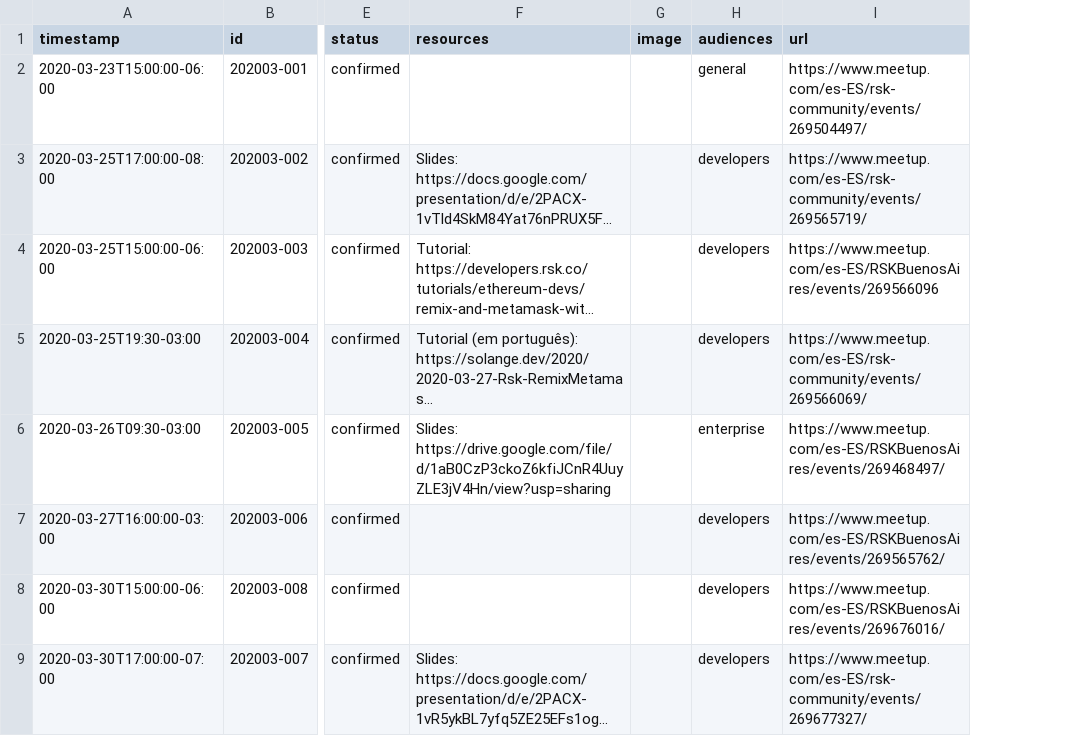
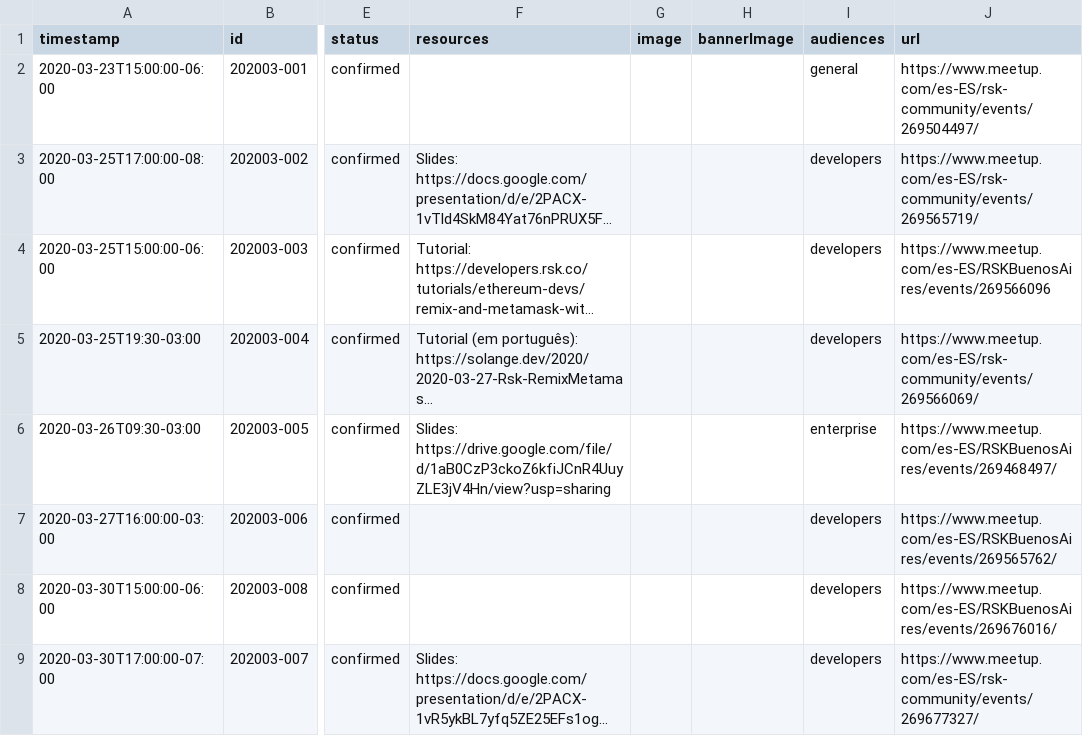
Before and after one commit to rsksmart/devportal-1.0, a CSV file: _data/rsk-published-events.csv, drawn as a sheet; only a part is shown, gaps mark what is left out; long unchanged cells end in …; the diff names each change by its address in the sheet, - before the commit and + after, or states it on an @@ line.

Commit message:
chore: add a banner image for one event

```diff
--- a/_data/rsk-published-events.csv
+++ b/_data/rsk-published-events.csv
+column H (bannerImage), empty
```
Also changed, not shown: 4 other files.
